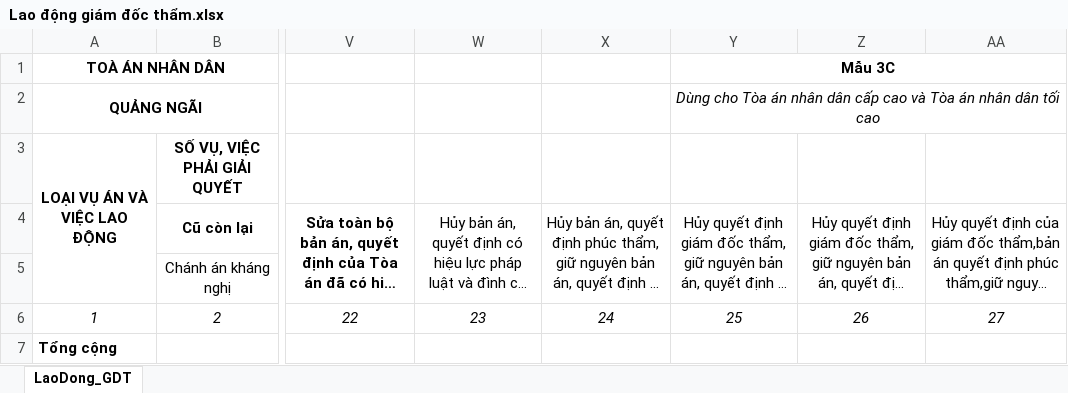
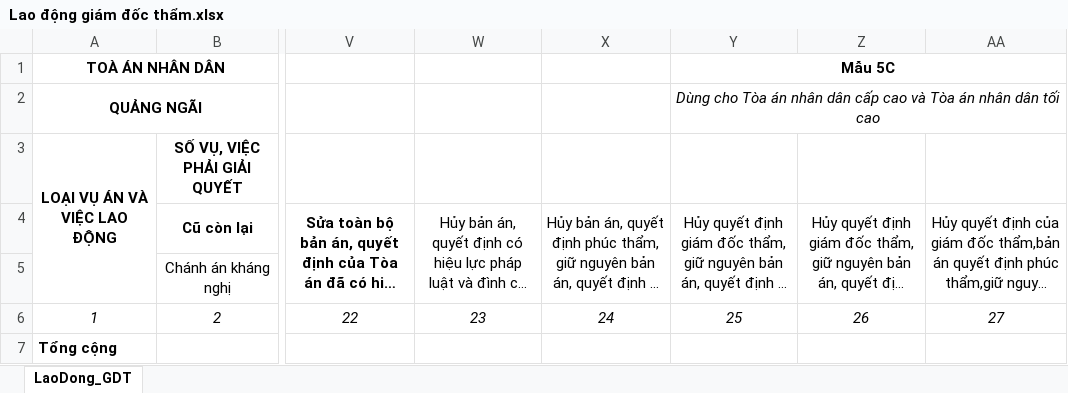
Before and after one commit to tuandq88/QLTA-Project, an Excel workbook: bieu_mau/Lao động giám đốc thẩm.xlsx, sheet LaoDong_GDT, drawn as a sheet; only a part is shown, gaps mark what is left out; long unchanged cells end in …; values as stored, in another font and other column widths than the file's, no borders; the diff names each change by its address in the sheet, - before the commit and + after, or states it on an @@ line.

```diff
--- a/bieu_mau/Lao động giám đốc thẩm.xlsx (sheet LaoDong_GDT)
+++ b/bieu_mau/Lao động giám đốc thẩm.xlsx (sheet LaoDong_GDT)
-Y1: Mẫu 3C
+Y1: Mẫu 5C
```
Also changed, not shown: bieu_mau/Lao động tái thẩm.xlsx.
